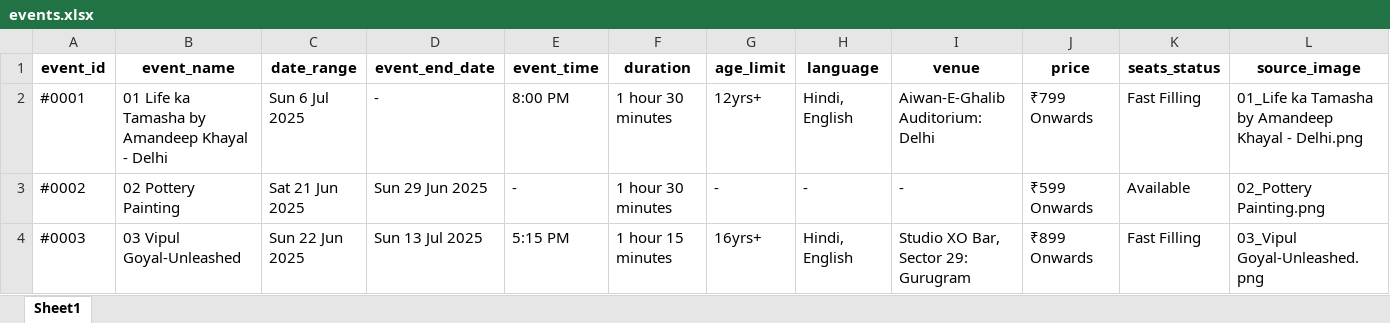
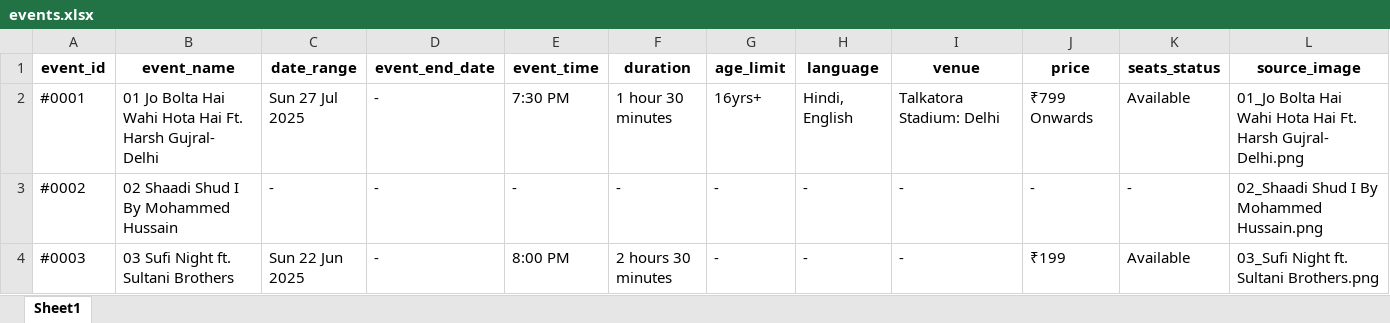
Before and after one commit to krishgoyal0/BMS_scrapper_ncr, an Excel workbook: events.xlsx, sheet Sheet1, drawn as a sheet; only a part is shown; values as stored, in another font and other column widths than the file's, no borders; the diff covers the shown part only; the diff names each change by its address in the sheet, - before the commit and + after, or states it on an @@ line.

```diff
--- a/events.xlsx (sheet Sheet1)
+++ b/events.xlsx (sheet Sheet1)
-B2 (event_name): 01 Life ka Tamasha by Amandeep Khayal - Delhi
+B2 (event_name): 01 Jo Bolta Hai Wahi Hota Hai Ft. Harsh Gujral- Delhi
-C2 (date_range): Sun 6 Jul 2025
+C2 (date_range): Sun 27 Jul 2025
-E2 (event_time): 8:00 PM
+E2 (event_time): 7:30 PM
-G2 (age_limit): 12yrs+
+G2 (age_limit): 16yrs+
-I2 (venue): Aiwan-E-Ghalib Auditorium: Delhi
+I2 (venue): Talkatora Stadium: Delhi
-K2 (seats_status): Fast Filling
+K2 (seats_status): Available
-L2 (source_image): 01_Life ka Tamasha by Amandeep Khayal - Delhi.png
+L2 (source_image): 01_Jo Bolta Hai Wahi Hota Hai Ft. Harsh Gujral- Delhi.png
-B3 (event_name): 02 Pottery Painting
+B3 (event_name): 02 Shaadi Shud I By Mohammed Hussain
-C3 (date_range): Sat 21 Jun 2025
+C3 (date_range): -
-D3 (event_end_date): Sun 29 Jun 2025
+D3 (event_end_date): -
-F3 (duration): 1 hour 30 minutes
+F3 (duration): -
-J3 (price): ₹599 Onwards
+J3 (price): -
-K3 (seats_status): Available
+K3 (seats_status): -
-L3 (source_image): 02_Pottery Painting.png
+L3 (source_image): 02_Shaadi Shud I By Mohammed Hussain.png
-B4 (event_name): 03 Vipul Goyal-Unleashed
+B4 (event_name): 03 Sufi Night ft. Sultani Brothers
-D4 (event_end_date): Sun 13 Jul 2025
+D4 (event_end_date): -
-E4 (event_time): 5:15 PM
+E4 (event_time): 8:00 PM
-F4 (duration): 1 hour 15 minutes
+F4 (duration): 2 hours 30 minutes
-G4 (age_limit): 16yrs+
+G4 (age_limit): -
-H4 (language): Hindi, English
+H4 (language): -
-I4 (venue): Studio XO Bar, Sector 29: Gurugram
+I4 (venue): -
-J4 (price): ₹899 Onwards
+J4 (price): ₹199
-K4 (seats_status): Fast Filling
+K4 (seats_status): Available
-L4 (source_image): 03_Vipul Goyal-Unleashed.png
+L4 (source_image): 03_Sufi Night ft. Sultani Brothers.png
```
Also changed, not shown: 5 removed rows and 106 edited cells elsewhere in this sheet, 16 other files.
